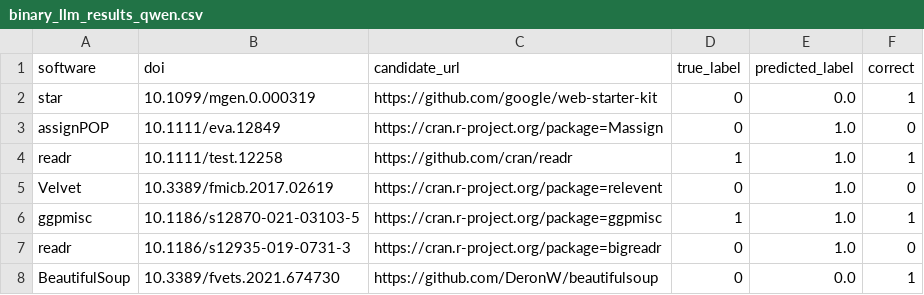
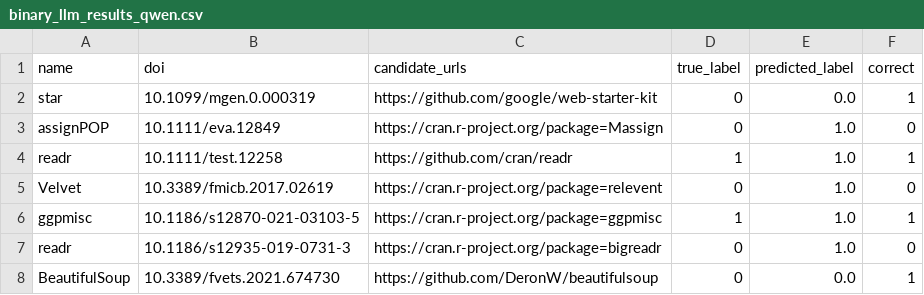
Before and after one commit to jelenadjuric01/Software-Disambiguation, a CSV file: binary_llm_results_qwen.csv, drawn as a sheet; only a part is shown.

```diff
--- a/binary_llm_results_qwen.csv
+++ b/binary_llm_results_qwen.csv
@@ -1,2 +1,2 @@
-software,doi,candidate_url,true_label,predicted_label,correct
+name,doi,candidate_urls,true_label,predicted_label,correct
 star,10.1099/mgen.0.000319,https://github.com/google/web-starter-kit,0,0.0,1
```
Also changed, not shown: demo/aggregated_groups.csv, demo/model_input.csv, 9 other files.
